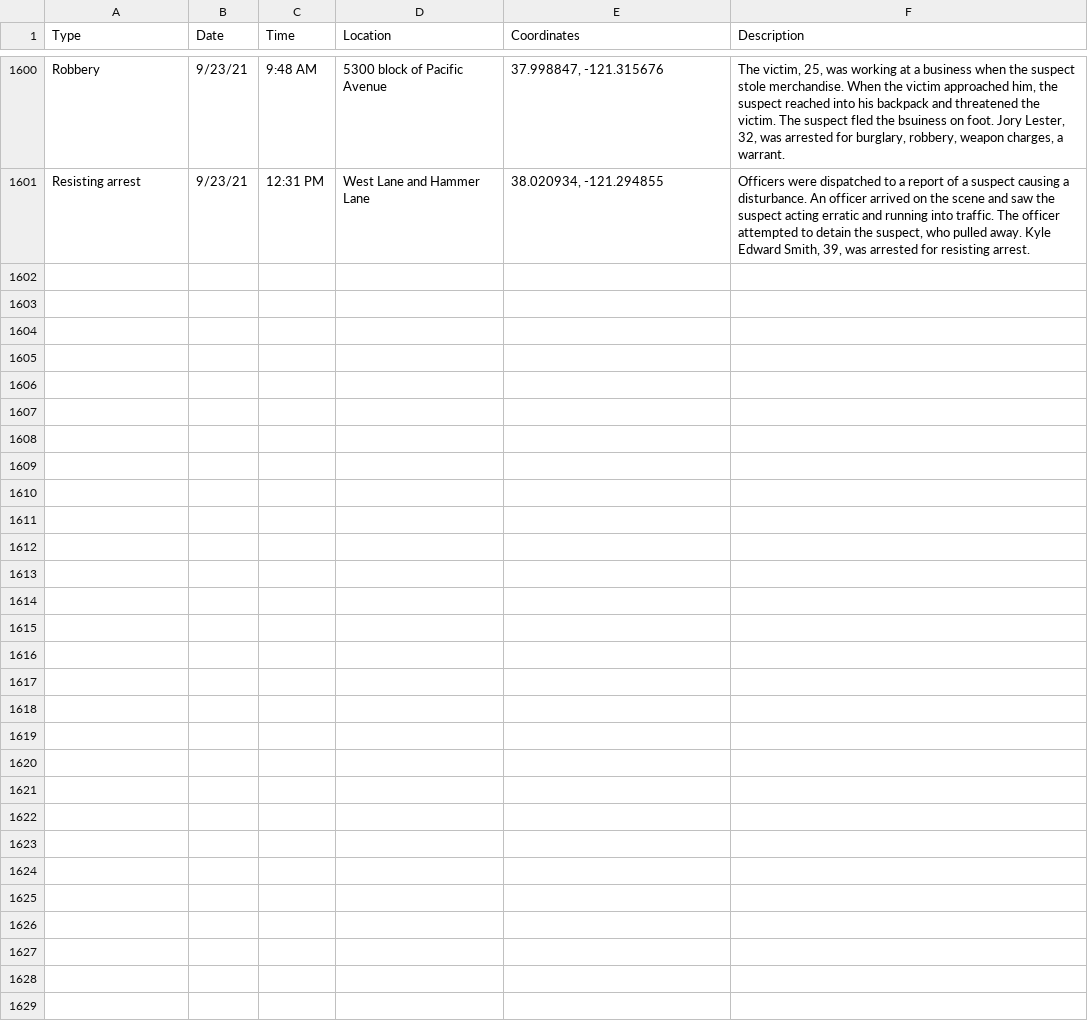
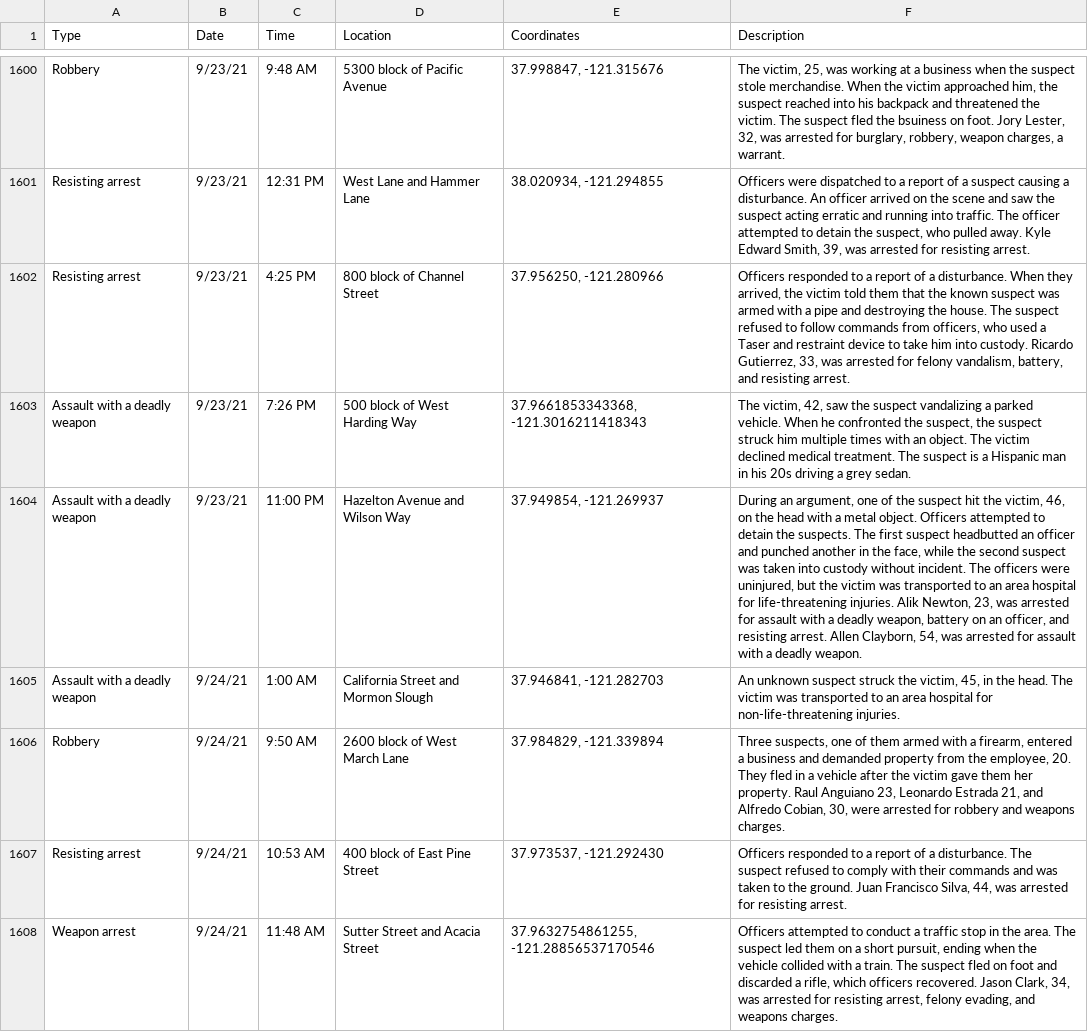
Before and after one commit to miriamwaldvogel/209politics, a CSV file: projects/crimemaps/data/stockton.csv, drawn as a sheet; only a part is shown, gaps mark what is left out; the diff names each change by its address in the sheet, - before the commit and + after, or states it on an @@ line.

```diff
--- a/projects/crimemaps/data/stockton.csv
+++ b/projects/crimemaps/data/stockton.csv
+row 1602: Resisting arrest | 9/23/21 | 4:25 PM | 800 block of Channel Street | 37.956250, -121.280966 | Officers responded to a report of a disturbance. When they arrived, the victim told them that the known suspect was armed with a pipe and destroying the house. The suspect refused to follow commands from officers, who used a Taser and restraint device to take him into custody. Ricardo Gutierrez, 33, was arrested for felony vandalism, battery, and resisting arrest.
+row 1603: Assault with a deadly weapon | 9/23/21 | 7:26 PM | 500 block of West Harding Way | 37.9661853343368, -121.3016211418343 | The victim, 42, saw the suspect vandalizing a parked vehicle. When he confronted the suspect, the suspect struck him multiple times with an object. The victim declined medical treatment. The suspect is a Hispanic man in his 20s driving a grey sedan.
+row 1604: Assault with a deadly weapon | 9/23/21 | 11:00 PM | Hazelton Avenue and Wilson Way | 37.949854, -121.269937 | During an argument, one of the suspect hit the victim, 46, on the head with a metal object. Officers attempted to detain the suspects. The first suspect headbutted an officer and punched another in the face, while the second suspect was taken into custody without incident. The officers were uninjured, but the victim was transported to an area hospital for life-threatening injuries. Alik Newton, 23, was arrested for assault with a deadly weapon, battery on an officer, and resisting arrest. Allen Clayborn, 54, was arrested for assault with a deadly weapon.
+row 1605: Assault with a deadly weapon | 9/24/21 | 1:00 AM | California Street and Mormon Slough | 37.946841, -121.282703 | An unknown suspect struck the victim, 45, in the head. The victim was transported to an area hospital for non-life-threatening injuries.
+row 1606: Robbery | 9/24/21 | 9:50 AM | 2600 block of West March Lane | 37.984829, -121.339894 | Three suspects, one of them armed with a firearm, entered a business and demanded property from the employee, 20. They fled in a vehicle after the victim gave them her property. Raul Anguiano 23, Leonardo Estrada 21, and Alfredo Cobian, 30, were arrested for robbery and weapons charges.
+row 1607: Resisting arrest | 9/24/21 | 10:53 AM | 400 block of East Pine Street | 37.973537, -121.292430 | Officers responded to a report of a disturbance. The suspect refused to comply with their commands and was taken to the ground. Juan Francisco Silva, 44, was arrested for resisting arrest.
+row 1608: Weapon arrest | 9/24/21 | 11:48 AM | Sutter Street and Acacia Street | 37.9632754861255, -121.28856537170546 | Officers attempted to conduct a traffic stop in the area. The suspect led them on a short pursuit, ending when the vehicle collided with a train. The suspect fled on foot and discarded a rifle, which officers recovered. Jason Clark, 34, was arrested for resisting arrest, felony evading, and weapons charges.
```
Also changed, not shown: 1 other file.
